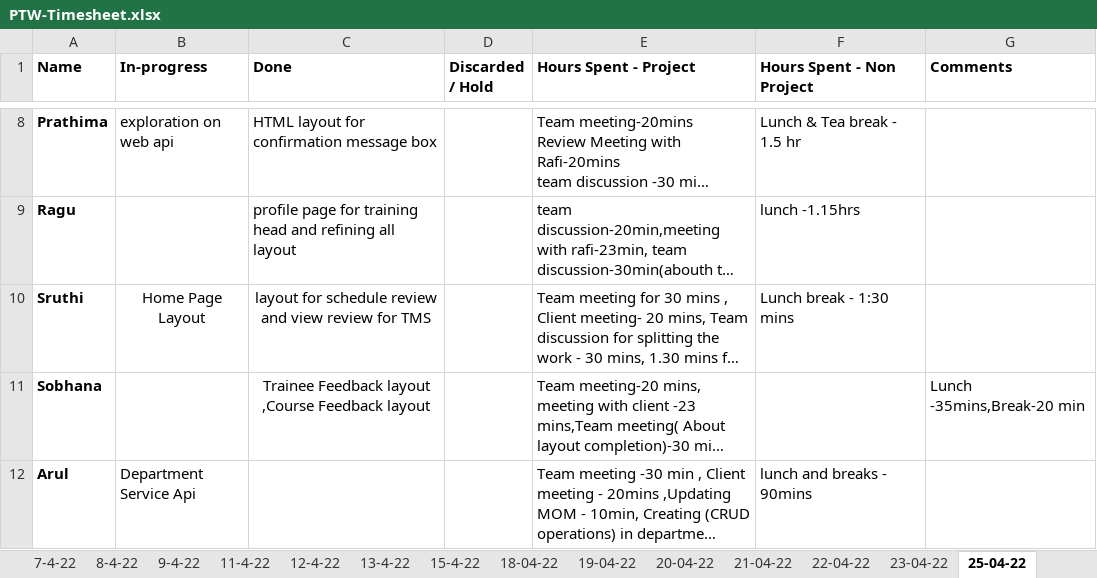
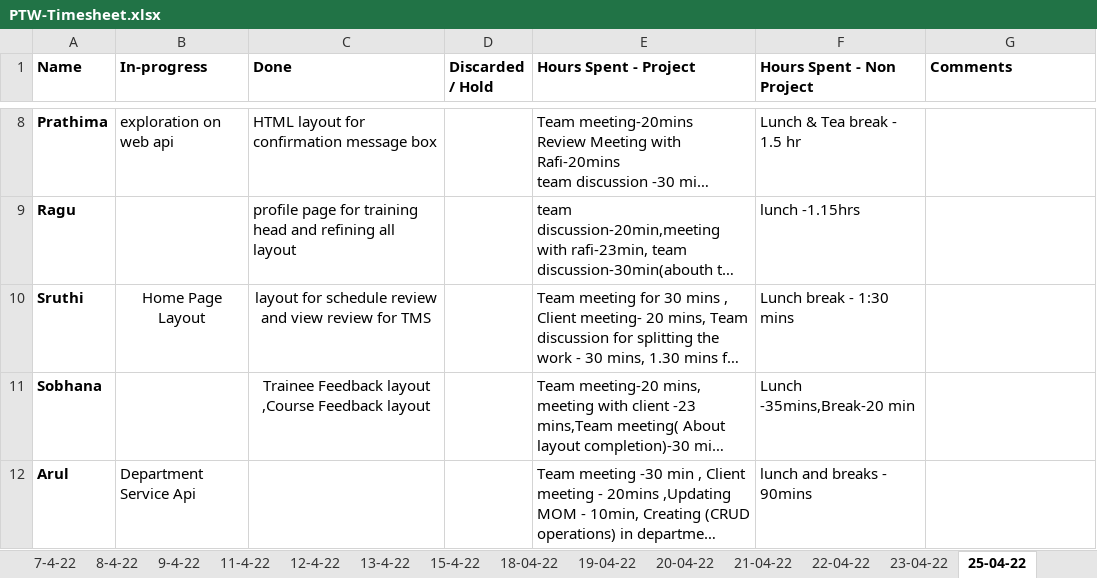
Before and after one commit to TEAM-EUPHORIA/TEAM-EUPHORIA-TMS, an Excel workbook: Process/Timesheet/PTW-Timesheet.xlsx, sheet 25-04-22, drawn as a sheet; only a part is shown, gaps mark what is left out; long unchanged cells end in …; values as stored, in another font and other column widths than the file's, no borders; the diff names each change by its address in the sheet, - before the commit and + after, or states it on an @@ line.

Commit message:
Update PTW-Timesheet.xlsx

```diff
--- a/Process/Timesheet/PTW-Timesheet.xlsx (sheet 25-04-22)
+++ b/Process/Timesheet/PTW-Timesheet.xlsx (sheet 25-04-22)
-F11 (Hours Spent - Non Project): (empty)
+F11 (Hours Spent - Non Project): Lunch -35mins,Break-20 min
-G11 (Comments): Lunch -35mins,Break-20 min
+G11 (Comments): (empty)
```
